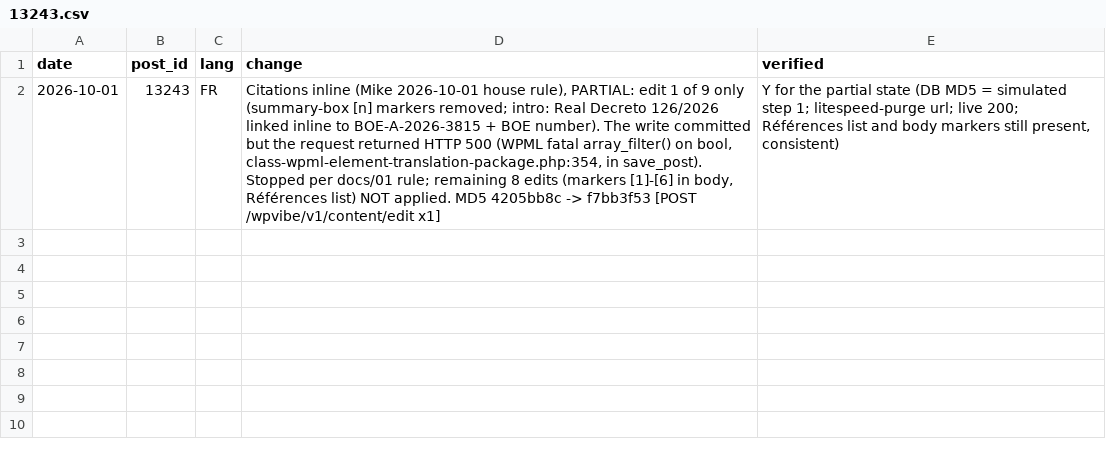
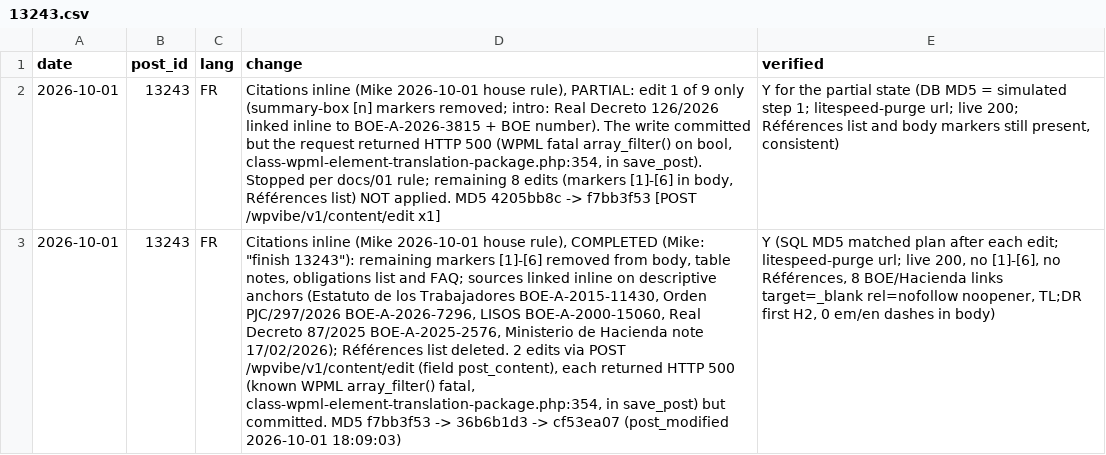
Before and after one commit to multilang2025/dlcom, a CSV file: data/changelog/13243.csv, drawn as a sheet; the diff names each change by its address in the sheet, - before the commit and + after, or states it on an @@ line.

```diff
--- a/data/changelog/13243.csv
+++ b/data/changelog/13243.csv
+row 3: 2026-10-01 | 13243 | FR | Citations inline (Mike 2026-10-01 house rule), COMPLETED (Mike: "finish 13243"): remaining markers [1]-[6] removed from body, table notes, obligations list and FAQ; sources linked inline on descriptive anchors (Estatuto de los Trabajadores BOE-A-2015-11430, Orden PJC/297/2026 BOE-A-2026-7296, LISOS BOE-A-2000-15060, Real Decreto 87/2025 BOE-A-2025-2576, Ministerio de Hacienda note 17/02/2026); Références list deleted. 2 edits via POST /wpvibe/v1/content/edit (field post_content), each returned HTTP 500 (known WPML array_filter() fatal, class-wpml-element-translation-package.php:354, in save_post) but committed. MD5 f7bb3f53 -> 36b6b1d3 -> cf53ea07 (post_modified 2026-10-01 18:09:03) | Y (SQL MD5 matched plan after each edit; litespeed-purge url; live 200, no [1]-[6], no Références, 8 BOE/Hacienda links target=_blank rel=nofollow noopener, TL;DR first H2, 0 em/en dashes in body)
```
Also changed, not shown: data/changelog/27307.csv, 6 other files.
